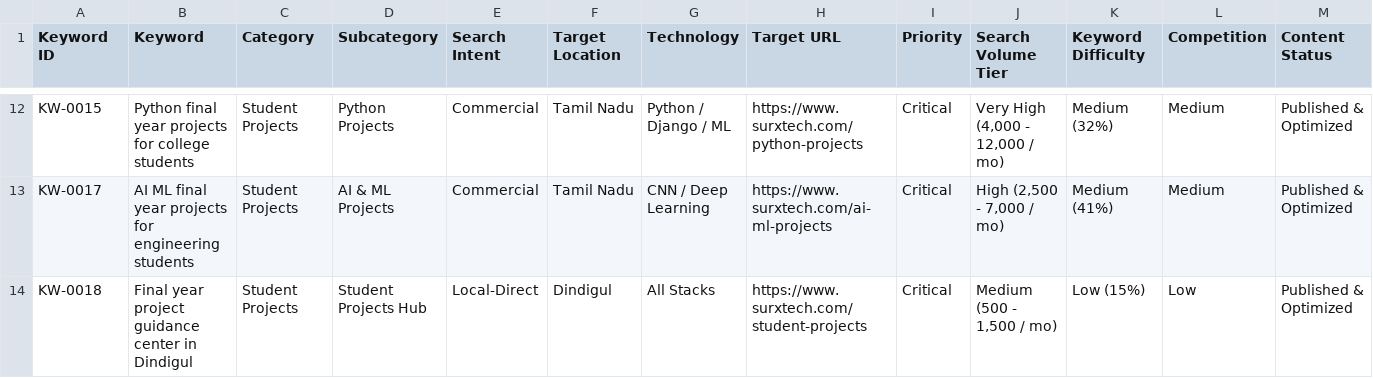
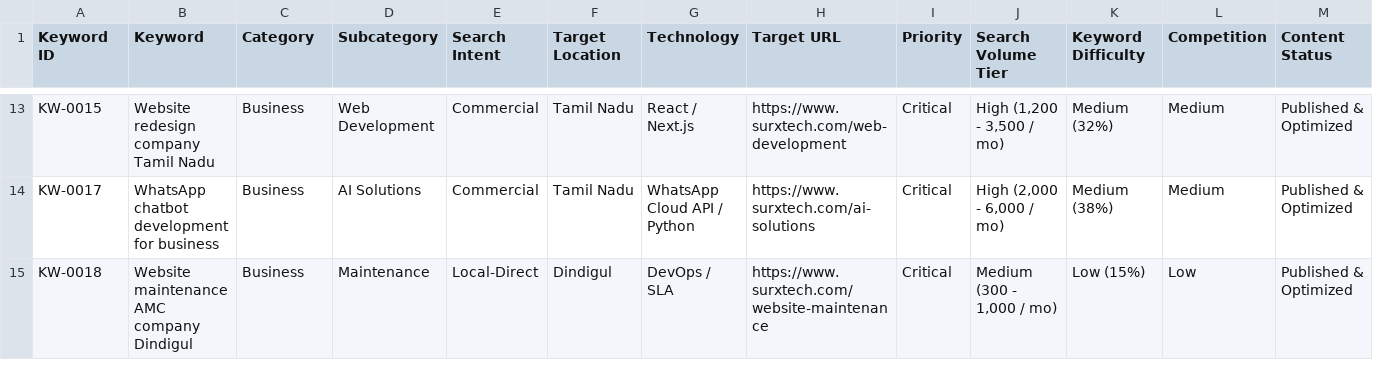
Before and after one commit to Thirukarthikj/surxtech, a CSV file: public/seo/surxtech-target-keywords-sample.csv, drawn as a sheet; only a part is shown, gaps mark what is left out; addresses are those after the commit; the diff covers the shown part only; the diff names each change by its address in the sheet, - before the commit and + after, or states it on an @@ line.

Commit message:
fix: remove all college project details, fix footer layout, strengthen SURXTECH brand disambiguation, and retain thiruportfolio URL

```diff
--- a/public/seo/surxtech-target-keywords-sample.csv
+++ b/public/seo/surxtech-target-keywords-sample.csv
-B13 (Keyword): Python final year projects for college students
+B13 (Keyword): Website redesign company Tamil Nadu
-C13:C15 (Category): Student Projects
+C13:C15 (Category): Business
-D13 (Subcategory): Python Projects
+D13 (Subcategory): Web Development
-G13 (Technology): Python / Django / ML
+G13 (Technology): React / Next.js
-H13 (Target URL): https://www.surxtech.com/python-projects
+H13 (Target URL): https://www.surxtech.com/web-development
-J13 (Search Volume Tier): Very High (4,000 - 12,000 / mo)
+J13 (Search Volume Tier): High (1,200 - 3,500 / mo)
-B14 (Keyword): AI ML final year projects for engineering students
+B14 (Keyword): WhatsApp chatbot development for business
-D14 (Subcategory): AI & ML Projects
+D14 (Subcategory): AI Solutions
-G14 (Technology): CNN / Deep Learning
+G14 (Technology): WhatsApp Cloud API / Python
-H14 (Target URL): https://www.surxtech.com/ai-ml-projects
+H14 (Target URL): https://www.surxtech.com/ai-solutions
-J14 (Search Volume Tier): High (2,500 - 7,000 / mo)
+J14 (Search Volume Tier): High (2,000 - 6,000 / mo)
-K14 (Keyword Difficulty): Medium (41%)
+K14 (Keyword Difficulty): Medium (38%)
-B15 (Keyword): Final year project guidance center in Dindigul
+B15 (Keyword): Website maintenance AMC company Dindigul
-D15 (Subcategory): Student Projects Hub
+D15 (Subcategory): Maintenance
-G15 (Technology): All Stacks
+G15 (Technology): DevOps / SLA
-H15 (Target URL): https://www.surxtech.com/student-projects
+H15 (Target URL): https://www.surxtech.com/website-maintenance
-J15 (Search Volume Tier): Medium (500 - 1,500 / mo)
+J15 (Search Volume Tier): Medium (300 - 1,000 / mo)
```
Also changed, not shown: 1 added row and 32 edited cells elsewhere in this file, 21 other files.
